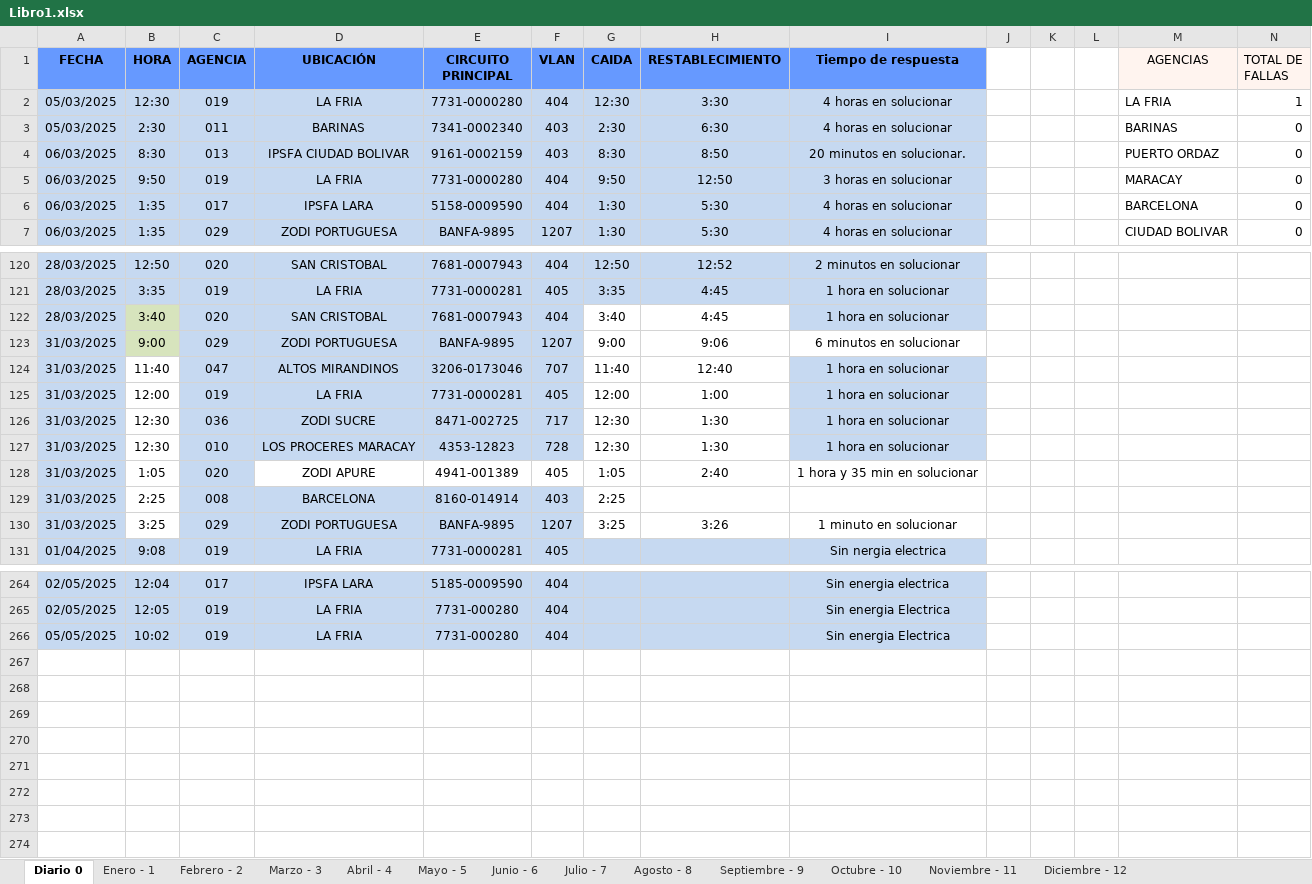
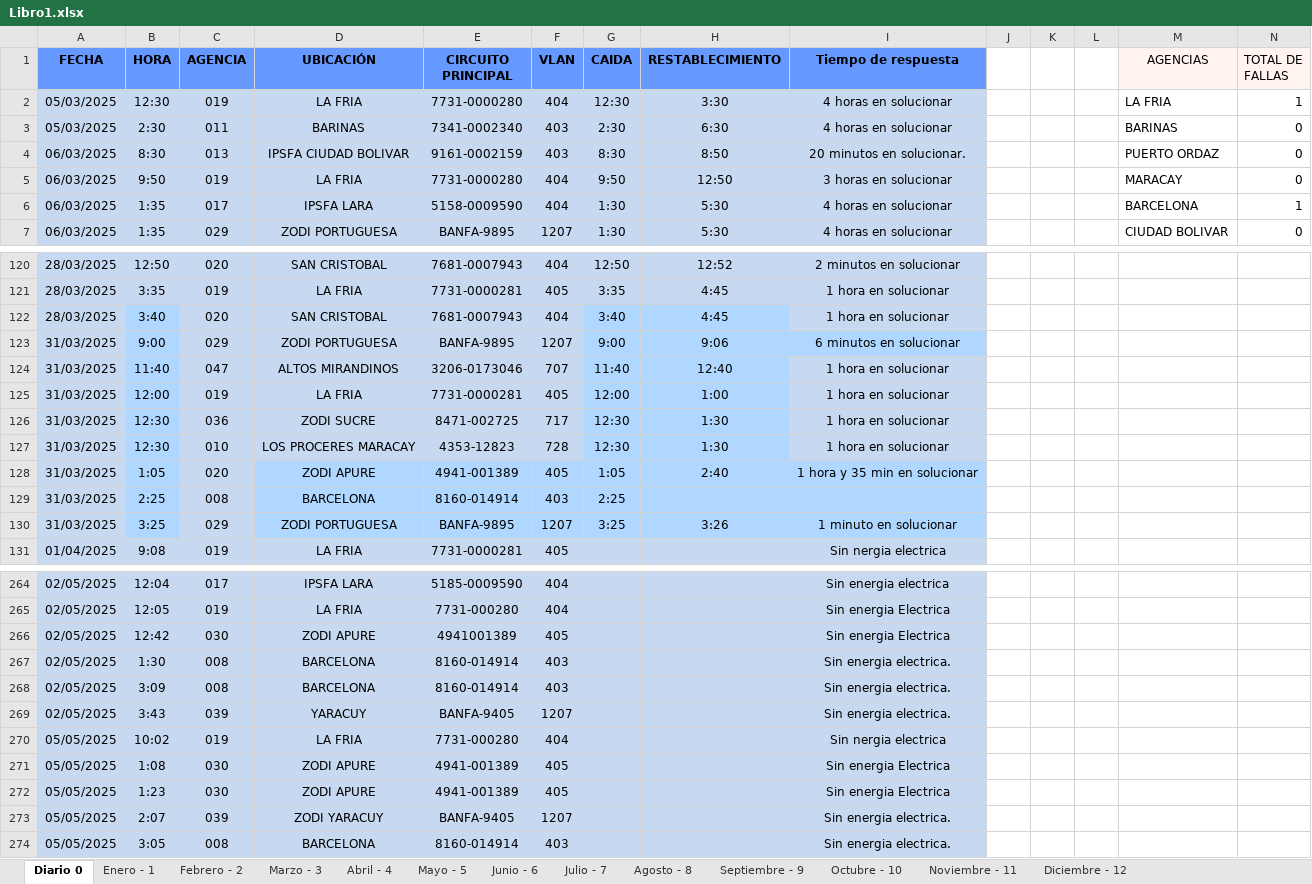
Before and after one commit to zairelyshdz/caidas_agencias_banfanb, an Excel workbook: Libro1.xlsx, sheet Diario 0, drawn as a sheet; only a part is shown, gaps mark what is left out; values as stored, in another font and other column widths than the file's, no borders; addresses are those after the commit; the diff covers the shown part only; the diff names each change by its address in the sheet, - before the commit and + after, or states it on an @@ line.

```diff
--- a/Libro1.xlsx (sheet Diario 0)
+++ b/Libro1.xlsx (sheet Diario 0)
-N6 (TOTAL DE FALLAS): 0
+N6 (TOTAL DE FALLAS): 1
-B122:B123 fill: #D7E4BD
+B122:B123 fill: #AFD7FF
-G122:H122 fill: none
+G122:H122 fill: #AFD7FF
-G123:I123 fill: none
+G123:I123 fill: #AFD7FF
-B124:B130 fill: none
+B124:B130 fill: #AFD7FF
-G124:H127 fill: none
+G124:H127 fill: #AFD7FF
-D128:I128 fill: none
+D128:I128 fill: #AFD7FF
-G129:I130 fill: none
+G129:I130 fill: #AFD7FF
+row 266: 02/05/2025 | 12:42 | 030 | ZODI APURE | 4941001389 | 405 |  |  | Sin energia Electrica
+row 267: 02/05/2025 | 1:30 | 008 | BARCELONA | 8160-014914 | 403 |  |  | Sin energia electrica.
+row 268: 02/05/2025 | 3:09 | 008 | BARCELONA | 8160-014914 | 403 |  |  | Sin energia electrica.
+row 269: 02/05/2025 | 3:43 | 039 | YARACUY | BANFA-9405 | 1207 |  |  | Sin energia electrica.
-I270 (Tiempo de respuesta): Sin energia Electrica
+I270 (Tiempo de respuesta): Sin nergia electrica
+row 271: 05/05/2025 | 1:08 | 030 | ZODI APURE | 4941-001389 | 405 |  |  | Sin energia Electrica
+row 272: 05/05/2025 | 1:23 | 030 | ZODI APURE | 4941-001389 | 405 |  |  | Sin energia Electrica
+row 273: 05/05/2025 | 2:07 | 039 | ZODI YARACUY | BANFA-9405 | 1207 |  |  | Sin energia electrica.
+row 274: 05/05/2025 | 3:05 | 008 | BARCELONA | 8160-014914 | 403 |  |  | Sin energia electrica.
```
Also changed, not shown: 3 edited cells and cell formats elsewhere in this sheet, sheet Mayo - 5, formulas that keep their value.
